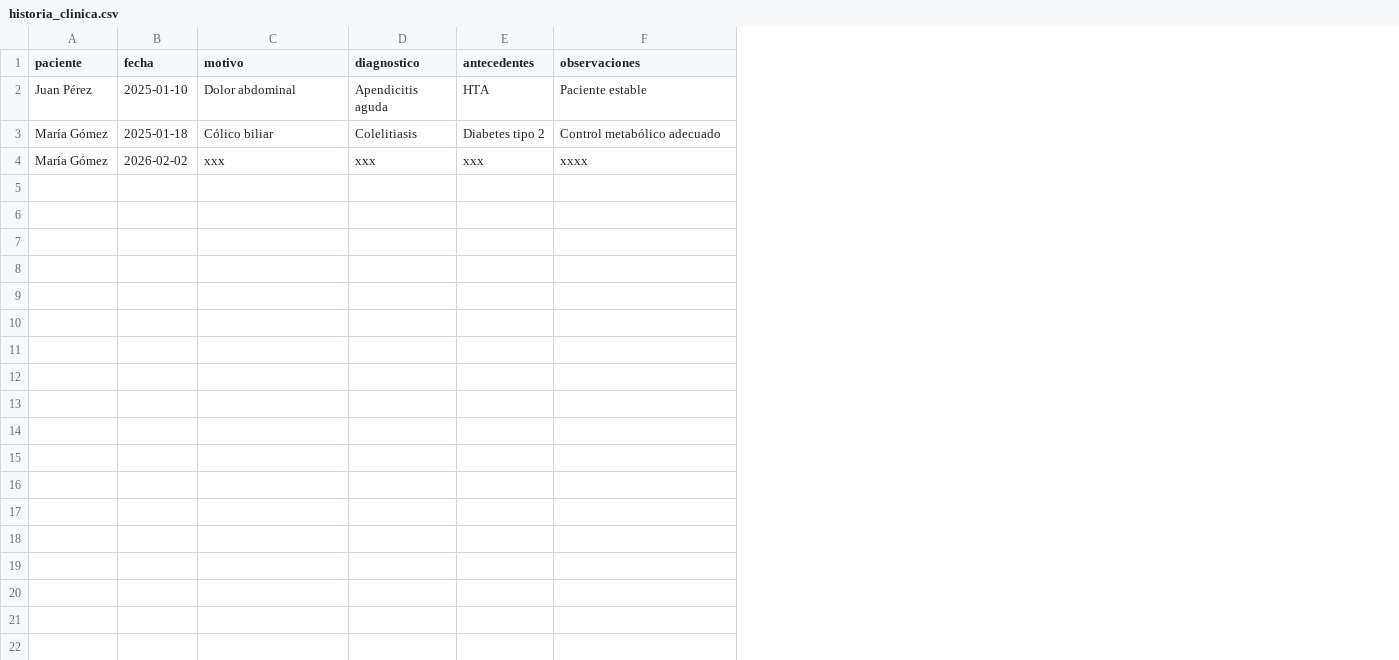
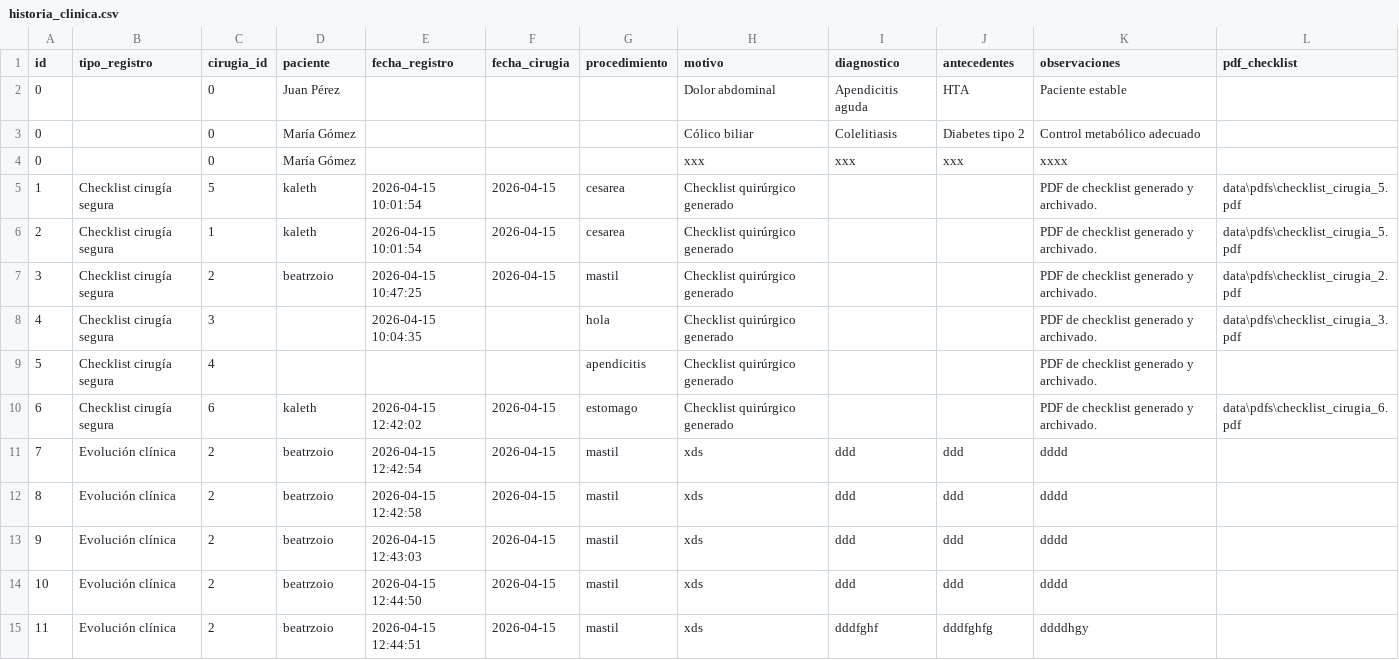
Before and after one commit to kalethm/Cirugia_app, a CSV file: data/historia_clinica.csv, drawn as a sheet; removed rows and columns are numbered as before the commit, all else as after; the diff names each change by its address in the sheet, - before the commit and + after, or states it on an @@ line.

```diff
--- a/data/historia_clinica.csv
+++ b/data/historia_clinica.csv
+column A (id), rows 2-4: all 0
+column B (tipo_registro), empty
+column C (cirugia_id), rows 2-4: all 0
-column B (fecha), rows 2-4: 2025-01-10 | 2025-01-18 | 2026-02-02
+column E (fecha_registro), empty
+column F (fecha_cirugia), empty
+column G (procedimiento), empty
+column L (pdf_checklist), empty
+row 5: 1 | Checklist cirugía segura | 5 | kaleth | 2026-04-15 10:01:54 | 2026-04-15 | cesarea | Checklist quirúrgico generado |  |  | PDF de checklist generado y archivado. | data\pdfs\checklist_cirugia_5.pdf
+row 6: 2 | Checklist cirugía segura | 1 | kaleth | 2026-04-15 10:01:54 | 2026-04-15 | cesarea | Checklist quirúrgico generado |  |  | PDF de checklist generado y archivado. | data\pdfs\checklist_cirugia_5.pdf
+row 7: 3 | Checklist cirugía segura | 2 | beatrzoio | 2026-04-15 10:47:25 | 2026-04-15 | mastil | Checklist quirúrgico generado |  |  | PDF de checklist generado y archivado. | data\pdfs\checklist_cirugia_2.pdf
+row 8: 4 | Checklist cirugía segura | 3 |  | 2026-04-15 10:04:35 |  | hola | Checklist quirúrgico generado |  |  | PDF de checklist generado y archivado. | data\pdfs\checklist_cirugia_3.pdf
+row 9: 5 | Checklist cirugía segura | 4 |  |  |  | apendicitis | Checklist quirúrgico generado |  |  | PDF de checklist generado y archivado.
+row 10: 6 | Checklist cirugía segura | 6 | kaleth | 2026-04-15 12:42:02 | 2026-04-15 | estomago | Checklist quirúrgico generado |  |  | PDF de checklist generado y archivado. | data\pdfs\checklist_cirugia_6.pdf
+row 11: 7 | Evolución clínica | 2 | beatrzoio | 2026-04-15 12:42:54 | 2026-04-15 | mastil | xds | ddd | ddd | dddd
+row 12: 8 | Evolución clínica | 2 | beatrzoio | 2026-04-15 12:42:58 | 2026-04-15 | mastil | xds | ddd | ddd | dddd
+row 13: 9 | Evolución clínica | 2 | beatrzoio | 2026-04-15 12:43:03 | 2026-04-15 | mastil | xds | ddd | ddd | dddd
+row 14: 10 | Evolución clínica | 2 | beatrzoio | 2026-04-15 12:44:50 | 2026-04-15 | mastil | xds | ddd | ddd | dddd
+row 15: 11 | Evolución clínica | 2 | beatrzoio | 2026-04-15 12:44:51 | 2026-04-15 | mastil | xds | dddfghf | dddfghfg | ddddhgy
```
Also changed, not shown: data/cirugias.csv, 20 other files.
